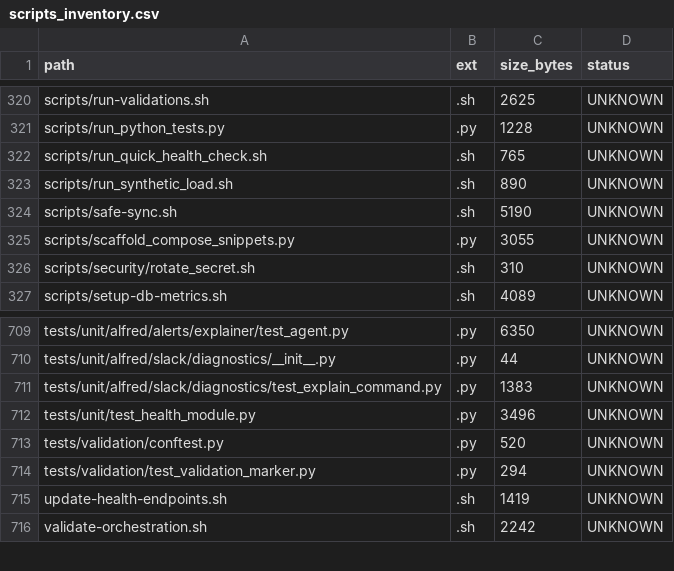
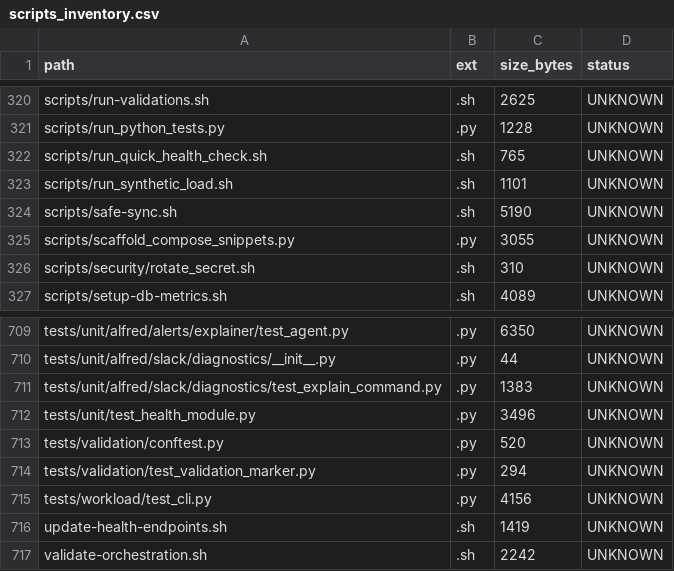
Before and after one commit to locotoki/alfred-agent-platform-v2, a CSV file: metrics/scripts_inventory.csv, drawn as a sheet; only a part is shown, gaps mark what is left out.

Commit message:
feat(workload): RPS & burst flags, random query mix (#372)

```diff
--- a/metrics/scripts_inventory.csv
+++ b/metrics/scripts_inventory.csv
@@ -322,3 +322,3 @@ scripts/run_python_tests.py,.py,1228,UNKNOWN
 scripts/run_quick_health_check.sh,.sh,765,UNKNOWN
-scripts/run_synthetic_load.sh,.sh,890,UNKNOWN
+scripts/run_synthetic_load.sh,.sh,1101,UNKNOWN
 scripts/safe-sync.sh,.sh,5190,UNKNOWN
@@ -714,2 +714,3 @@ tests/validation/conftest.py,.py,520,UNKNOWN
 tests/validation/test_validation_marker.py,.py,294,UNKNOWN
+tests/workload/test_cli.py,.py,4156,UNKNOWN
 update-health-endpoints.sh,.sh,1419,UNKNOWN
```
Also changed, not shown: 4 other files.
